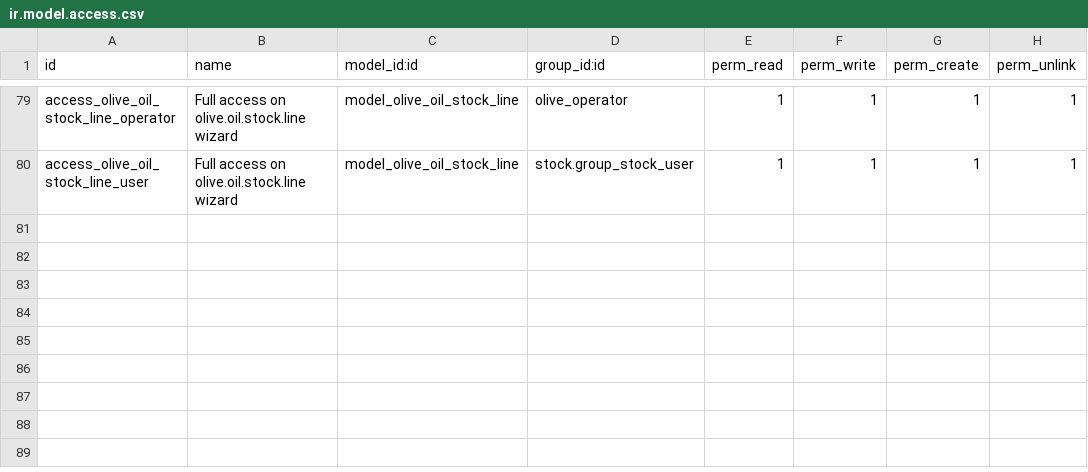
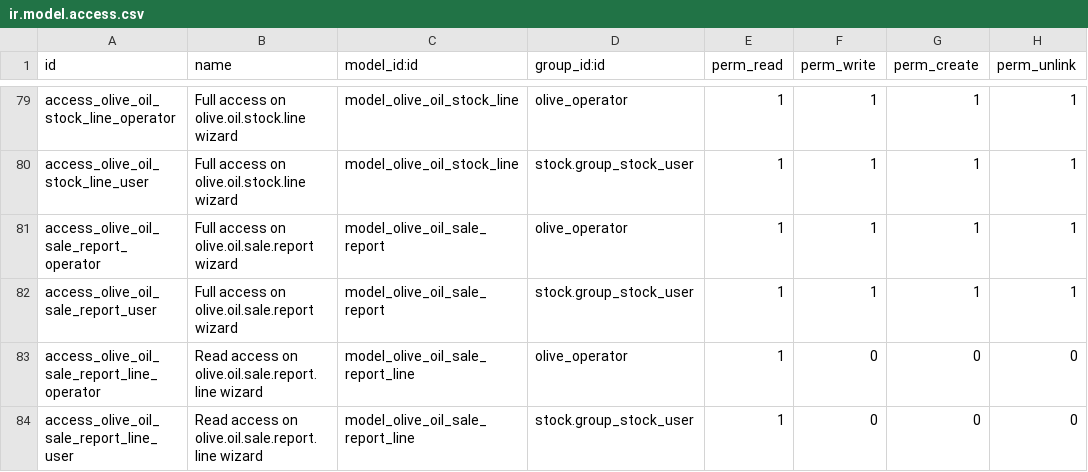
Before and after one commit to akretion/vertical-olive-mill, a CSV file: olive_mill/security/ir.model.access.csv, drawn as a sheet; only a part is shown, gaps mark what is left out; the diff names each change by its address in the sheet, - before the commit and + after, or states it on an @@ line.

Commit message:
Add olive oil sale report
Mutualize code between stock report and sale report
Agrimer : computation of out oil has stricted filters on source location
for loose oil (before: all locations except withdrawal, now: all
internal locations except withdrawal)

```diff
--- a/olive_mill/security/ir.model.access.csv
+++ b/olive_mill/security/ir.model.access.csv
+row 81: access_olive_oil_sale_report_operator | Full access on olive.oil.sale.report wizard | model_olive_oil_sale_report | olive_operator | 1 | 1 | 1 | 1
+row 82: access_olive_oil_sale_report_user | Full access on olive.oil.sale.report wizard | model_olive_oil_sale_report | stock.group_stock_user | 1 | 1 | 1 | 1
+row 83: access_olive_oil_sale_report_line_operator | Read access on olive.oil.sale.report.line wizard | model_olive_oil_sale_report_line | olive_operator | 1 | 0 | 0 | 0
+row 84: access_olive_oil_sale_report_line_user | Read access on olive.oil.sale.report.line wizard | model_olive_oil_sale_report_line | stock.group_stock_user | 1 | 0 | 0 | 0
```
Also changed, not shown: 9 other files.
